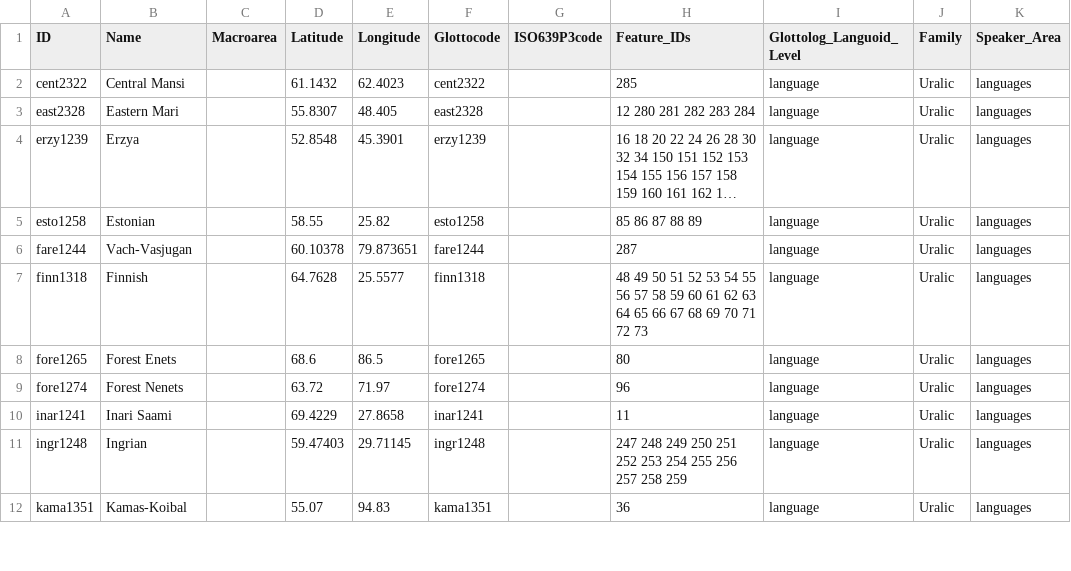
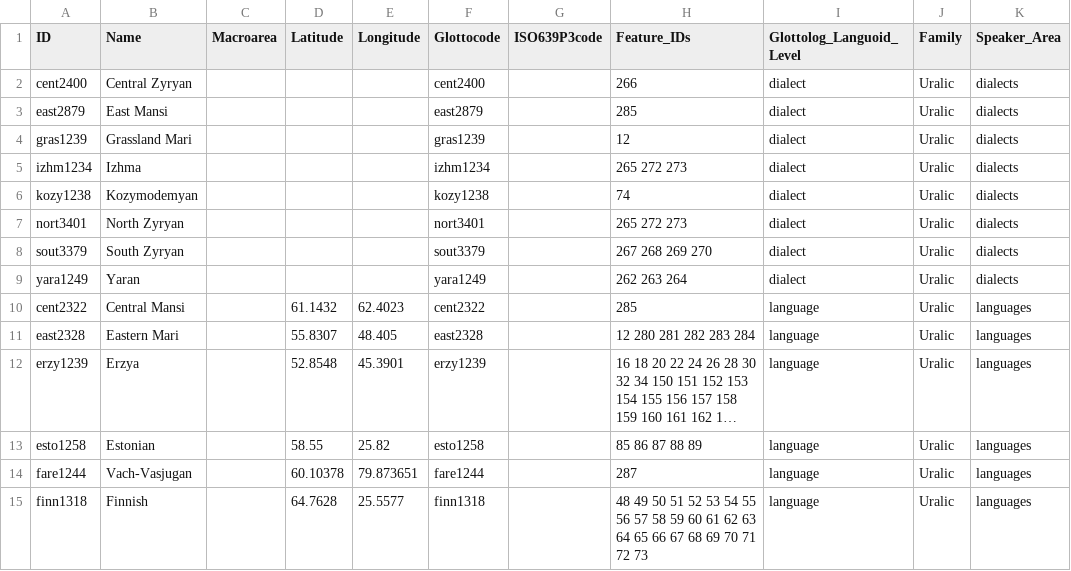
Before and after one commit to Glottography/rantanen2021uralic, a CSV file: cldf/languages.csv, drawn as a sheet; only a part is shown; the shorter side is filled out with more unchanged rows; long unchanged cells end in ….

```diff
--- a/cldf/languages.csv
+++ b/cldf/languages.csv
@@ -1,2 +1,10 @@
 ID,Name,Macroarea,Latitude,Longitude,Glottocode,ISO639P3code,Feature_IDs,Glottolog_Languoid_Level,Family,Speaker_Area
+cent2400,Central Zyryan,,,,cent2400,,266,dialect,Uralic,dialects
+east2879,East Mansi,,,,east2879,,285,dialect,Uralic,dialects
+gras1239,Grassland Mari,,,,gras1239,,12,dialect,Uralic,dialects
+izhm1234,Izhma,,,,izhm1234,,265 272 273,dialect,Uralic,dialects
+kozy1238,Kozymodemyan,,,,kozy1238,,74,dialect,Uralic,dialects
+nort3401,North Zyryan,,,,nort3401,,265 272 273,dialect,Uralic,dialects
+sout3379,South Zyryan,,,,sout3379,,267 268 269 270,dialect,Uralic,dialects
+yara1249,Yaran,,,,yara1249,,262 263 264,dialect,Uralic,dialects
 cent2322,Central Mansi,,61.1432,62.4023,cent2322,,285,language,Uralic,languages
```
Also changed, not shown: 4 other files.
